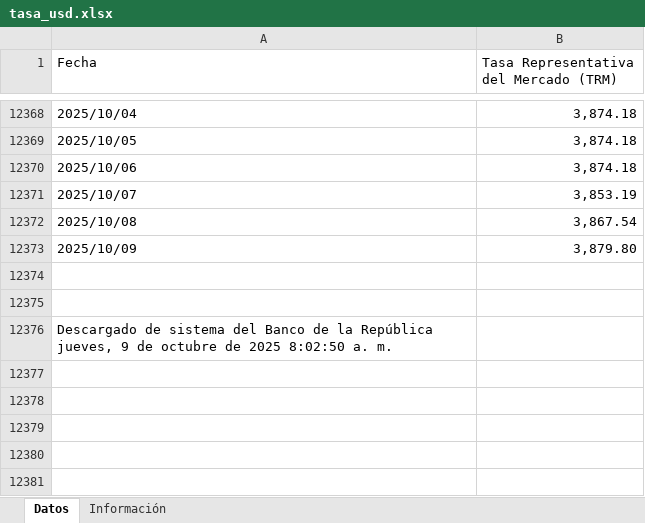
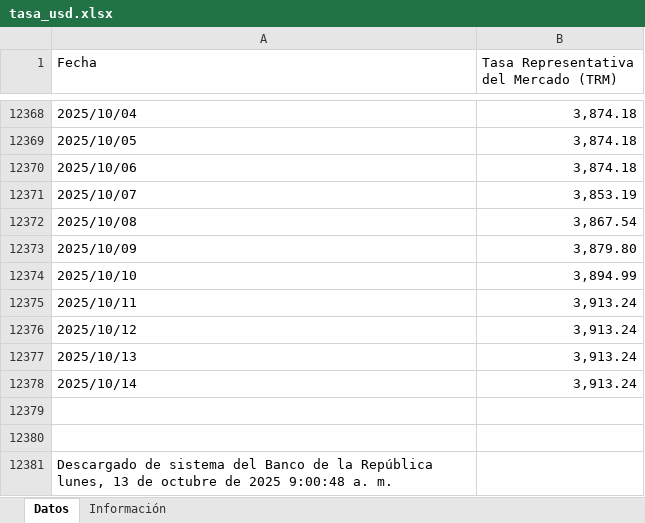
Before and after one commit to victorferreiradev/Cambio-Colombia, an Excel workbook: data/tasa_usd.xlsx, sheet Datos, drawn as a sheet; only a part is shown, gaps mark what is left out; values as stored, in another font and other column widths than the file's, no borders; addresses are those after the commit; the diff names each change by its address in the sheet, - before the commit and + after, or states it on an @@ line.

```diff
--- a/data/tasa_usd.xlsx (sheet Datos)
+++ b/data/tasa_usd.xlsx (sheet Datos)
+row 12374: 2025/10/10 | 3,894.99
+row 12375: 2025/10/11 | 3,913.24
+row 12376: 2025/10/12 | 3,913.24
+row 12377: 2025/10/13 | 3,913.24
+row 12378: 2025/10/14 | 3,913.24
-A12381 (Fecha): …la República jueves, 9 de octubre de 2025 8:02:50 a. m.
+A12381 (Fecha): …la República lunes, 13 de octubre de 2025 9:00:48 a. m.
```
Also changed, not shown: data/tasa_eur.xlsx.
